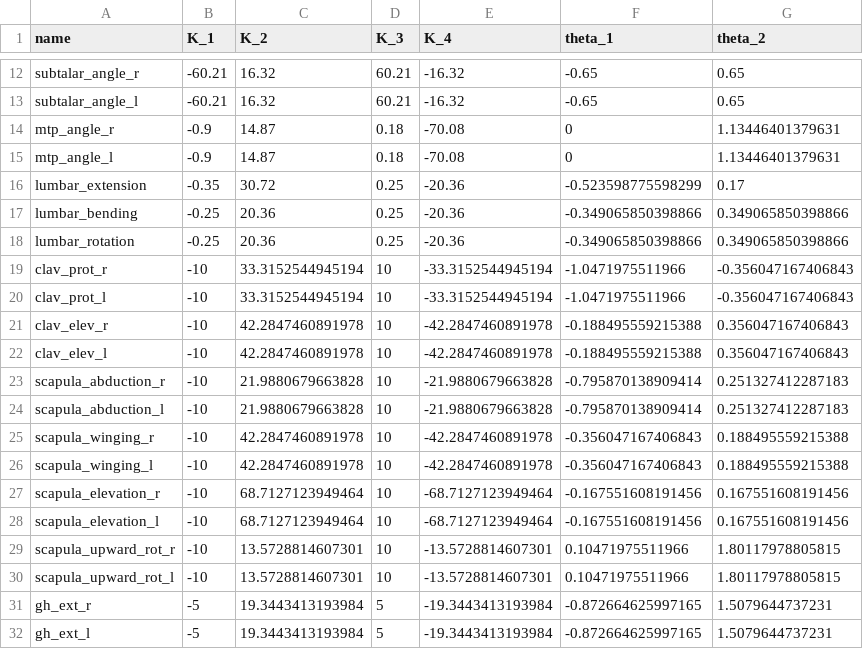
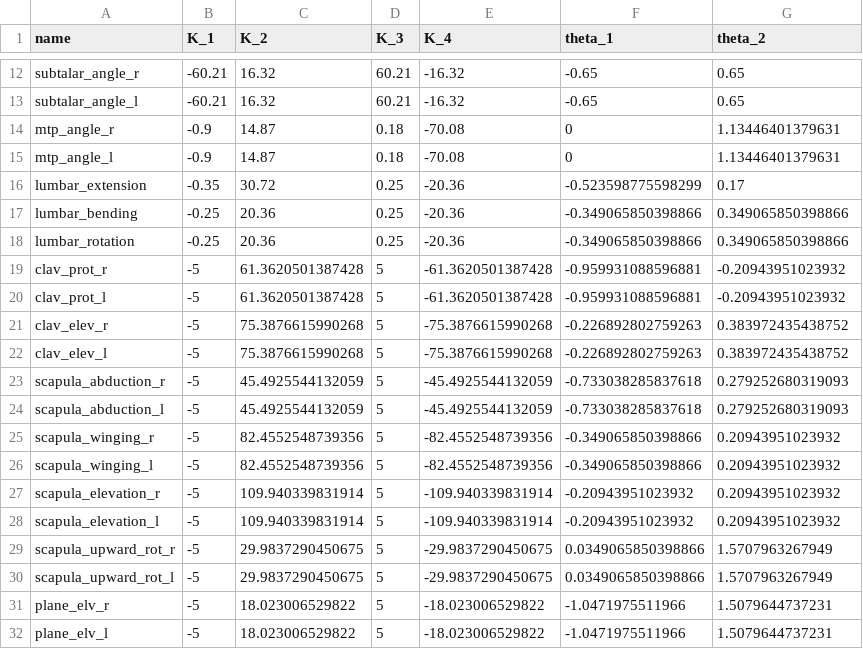
Before and after one commit to KULeuvenNeuromechanics/PredSim, a CSV file: PreProcessing/default_coord_lim_torq_coeff_incl_shoulder.csv, drawn as a sheet; only a part is shown, gaps mark what is left out; the diff covers the shown part only.

```diff
--- a/PreProcessing/default_coord_lim_torq_coeff_incl_shoulder.csv
+++ b/PreProcessing/default_coord_lim_torq_coeff_incl_shoulder.csv
@@ -18,15 +18,15 @@ lumbar_bending,-0.25,20.36,0.25,-20.36,-0.349065850398866,0.349065850398866
 lumbar_rotation,-0.25,20.36,0.25,-20.36,-0.349065850398866,0.349065850398866
-clav_prot_r,-10,33.3152544945194,10,-33.3152544945194,-1.0471975511966,-0.356047167406843
-clav_prot_l,-10,33.3152544945194,10,-33.3152544945194,-1.0471975511966,-0.356047167406843
-clav_elev_r,-10,42.2847460891978,10,-42.2847460891978,-0.188495559215388,0.356047167406843
-clav_elev_l,-10,42.2847460891978,10,-42.2847460891978,-0.188495559215388,0.356047167406843
-scapula_abduction_r,-10,21.9880679663828,10,-21.9880679663828,-0.795870138909414,0.251327412287183
-scapula_abduction_l,-10,21.9880679663828,10,-21.9880679663828,-0.795870138909414,0.251327412287183
-scapula_winging_r,-10,42.2847460891978,10,-42.2847460891978,-0.356047167406843,0.188495559215388
-scapula_winging_l,-10,42.2847460891978,10,-42.2847460891978,-0.356047167406843,0.188495559215388
-scapula_elevation_r,-10,68.7127123949464,10,-68.7127123949464,-0.167551608191456,0.167551608191456
-scapula_elevation_l,-10,68.7127123949464,10,-68.7127123949464,-0.167551608191456,0.167551608191456
-scapula_upward_rot_r,-10,13.5728814607301,10,-13.5728814607301,0.10471975511966,1.80117978805815
-scapula_upward_rot_l,-10,13.5728814607301,10,-13.5728814607301,0.10471975511966,1.80117978805815
-gh_ext_r,-5,19.3443413193984,5,-19.3443413193984,-0.872664625997165,1.5079644737231
-gh_ext_l,-5,19.3443413193984,5,-19.3443413193984,-0.872664625997165,1.5079644737231
+clav_prot_r,-5,61.3620501387428,5,-61.3620501387428,-0.959931088596881,-0.20943951023932
+clav_prot_l,-5,61.3620501387428,5,-61.3620501387428,-0.959931088596881,-0.20943951023932
+clav_elev_r,-5,75.3876615990268,5,-75.3876615990268,-0.226892802759263,0.383972435438752
+clav_elev_l,-5,75.3876615990268,5,-75.3876615990268,-0.226892802759263,0.383972435438752
+scapula_abduction_r,-5,45.4925544132059,5,-45.4925544132059,-0.733038285837618,0.279252680319093
+scapula_abduction_l,-5,45.4925544132059,5,-45.4925544132059,-0.733038285837618,0.279252680319093
+scapula_winging_r,-5,82.4552548739356,5,-82.4552548739356,-0.349065850398866,0.20943951023932
+scapula_winging_l,-5,82.4552548739356,5,-82.4552548739356,-0.349065850398866,0.20943951023932
+scapula_elevation_r,-5,109.940339831914,5,-109.940339831914,-0.20943951023932,0.20943951023932
+scapula_elevation_l,-5,109.940339831914,5,-109.940339831914,-0.20943951023932,0.20943951023932
+scapula_upward_rot_r,-5,29.9837290450675,5,-29.9837290450675,0.0349065850398866,1.5707963267949
+scapula_upward_rot_l,-5,29.9837290450675,5,-29.9837290450675,0.0349065850398866,1.5707963267949
+plane_elv_r,-5,18.023006529822,5,-18.023006529822,-1.0471975511966,1.5079644737231
+plane_elv_l,-5,18.023006529822,5,-18.023006529822,-1.0471975511966,1.5079644737231
```
Also changed, not shown: 16 edited cells elsewhere in this file, 1 other file.
